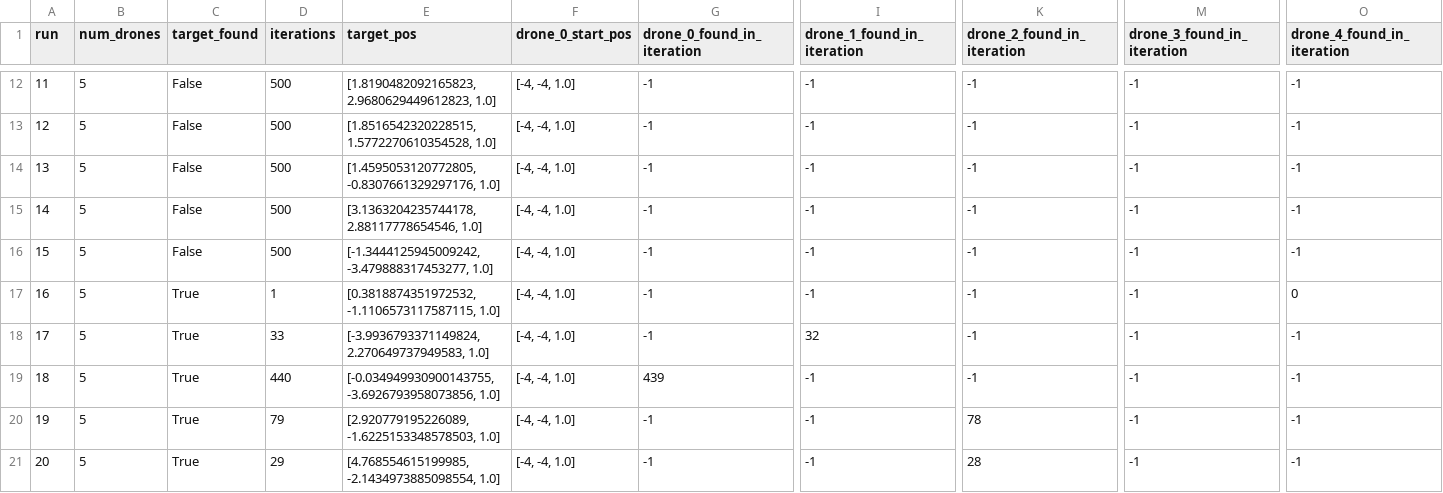
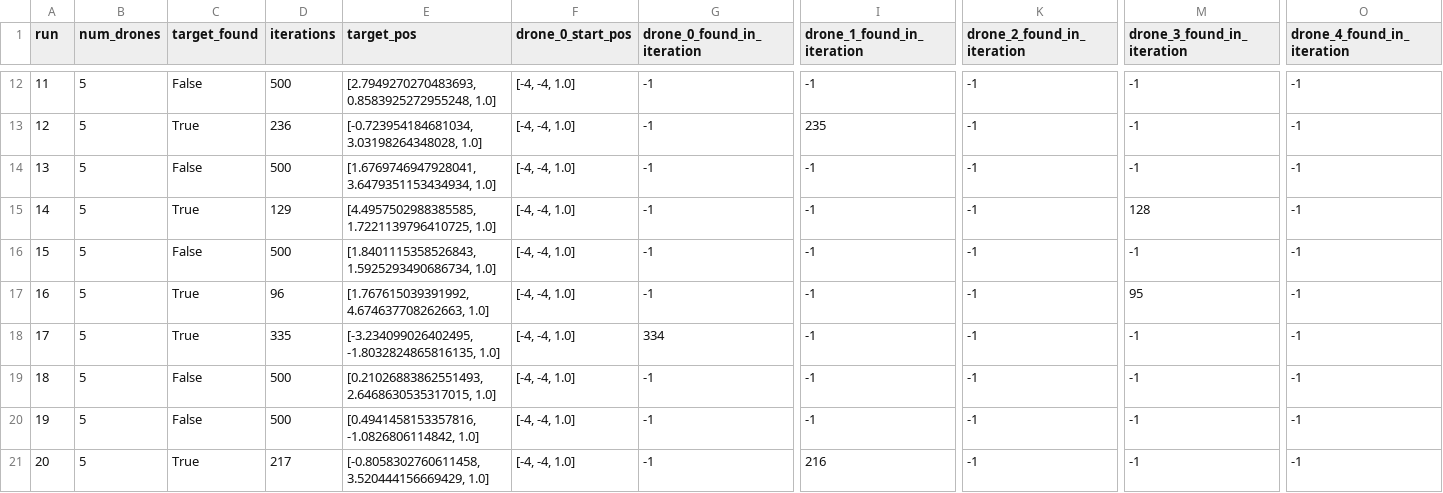
Before and after one commit to samanthan8/snr-dronesimulation, a CSV file: aco_simulation_results_csv/aco_num_drones_5.csv, drawn as a sheet; only a part is shown, gaps mark what is left out; the diff covers the shown part only; the diff names each change by its address in the sheet, - before the commit and + after, or states it on an @@ line.

```diff
--- a/aco_simulation_results_csv/aco_num_drones_5.csv
+++ b/aco_simulation_results_csv/aco_num_drones_5.csv
-E12 (target_pos): [1.8190482092165823, 2.9680629449612823, 1.0]
+E12 (target_pos): [2.7949270270483693, 0.8583925272955248, 1.0]
-C13 (target_found): False
+C13 (target_found): True
-D13 (iterations): 500
+D13 (iterations): 236
-E13 (target_pos): [1.8516542320228515, 1.5772270610354528, 1.0]
+E13 (target_pos): [-0.723954184681034, 3.03198264348028, 1.0]
-I13 (drone_1_found_in_iteration): -1
+I13 (drone_1_found_in_iteration): 235
-E14 (target_pos): [1.4595053120772805, -0.8307661329297176, 1.0]
+E14 (target_pos): [1.6769746947928041, 3.6479351153434934, 1.0]
-C15 (target_found): False
+C15 (target_found): True
-D15 (iterations): 500
+D15 (iterations): 129
-E15 (target_pos): [3.1363204235744178, 2.88117778654546, 1.0]
+E15 (target_pos): [4.4957502988385585, 1.7221139796410725, 1.0]
-M15 (drone_3_found_in_iteration): -1
+M15 (drone_3_found_in_iteration): 128
-E16 (target_pos): [-1.3444125945009242, -3.479888317453277, 1.0]
+E16 (target_pos): [1.8401115358526843, 1.5925293490686734, 1.0]
-D17 (iterations): 1
+D17 (iterations): 96
-E17 (target_pos): [0.3818874351972532, -1.1106573117587115, 1.0]
+E17 (target_pos): [1.767615039391992, 4.674637708262663, 1.0]
-M17 (drone_3_found_in_iteration): -1
+M17 (drone_3_found_in_iteration): 95
-O17 (drone_4_found_in_iteration): 0
+O17 (drone_4_found_in_iteration): -1
-D18 (iterations): 33
+D18 (iterations): 335
-E18 (target_pos): [-3.9936793371149824, 2.270649737949583, 1.0]
+E18 (target_pos): [-3.234099026402495, -1.8032824865816135, 1.0]
-G18 (drone_0_found_in_iteration): -1
+G18 (drone_0_found_in_iteration): 334
-I18 (drone_1_found_in_iteration): 32
+I18 (drone_1_found_in_iteration): -1
-C19:C20 (target_found): True
+C19:C20 (target_found): False
-D19 (iterations): 440
+D19 (iterations): 500
-E19 (target_pos): [-0.034949930900143755, -3.6926793958073856, 1.0]
+E19 (target_pos): [0.21026883862551493, 2.6468630535317015, 1.0]
-G19 (drone_0_found_in_iteration): 439
+G19 (drone_0_found_in_iteration): -1
-D20 (iterations): 79
+D20 (iterations): 500
-E20 (target_pos): [2.920779195226089, -1.6225153348578503, 1.0]
+E20 (target_pos): [0.4941458153357816, -1.0826806114842, 1.0]
-K20 (drone_2_found_in_iteration): 78
+K20 (drone_2_found_in_iteration): -1
-D21 (iterations): 29
+D21 (iterations): 217
-E21 (target_pos): [4.768554615199985, -2.1434973885098554, 1.0]
+E21 (target_pos): [-0.8058302760611458, 3.520444156669429, 1.0]
-I21 (drone_1_found_in_iteration): -1
+I21 (drone_1_found_in_iteration): 216
-K21 (drone_2_found_in_iteration): 28
+K21 (drone_2_found_in_iteration): -1
```
Also changed, not shown: 68 edited cells elsewhere in this file, aco_simulation_results_csv/aco_num_drones_1.csv, aco_simulation_results_csv/aco_num_drones_10.csv, 7 other files.
